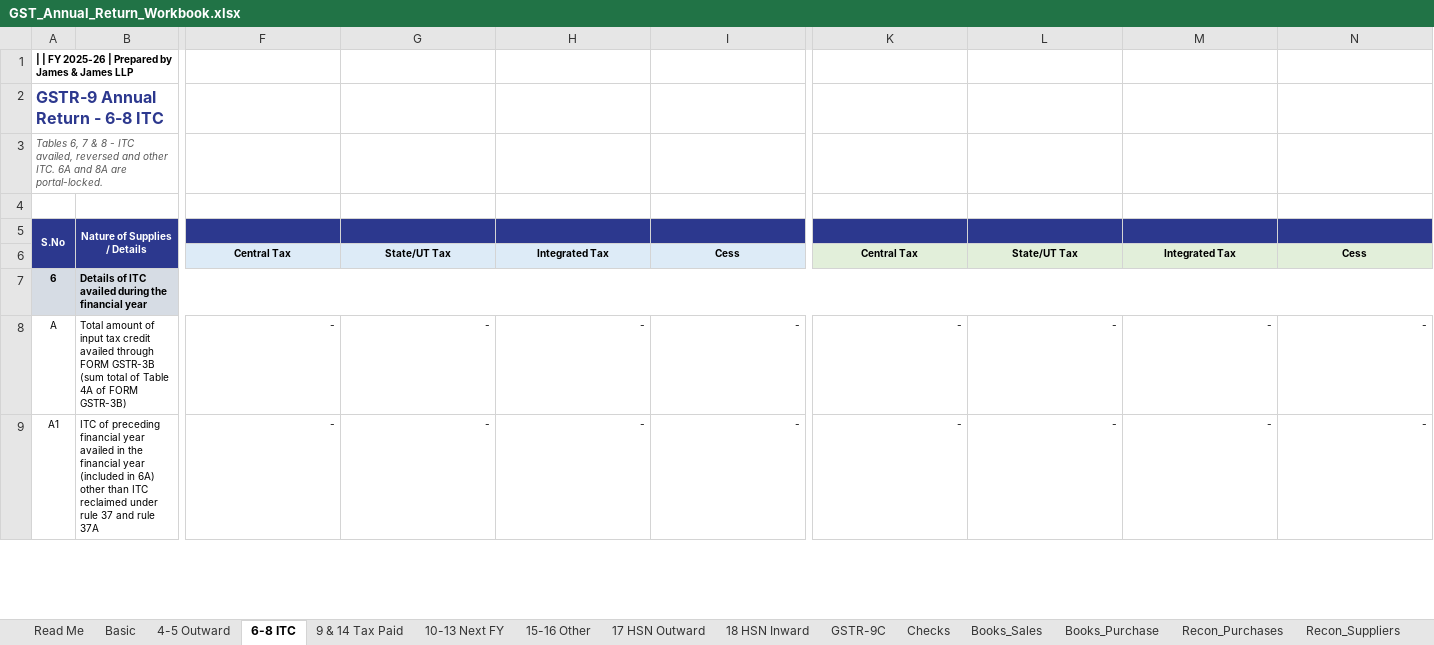
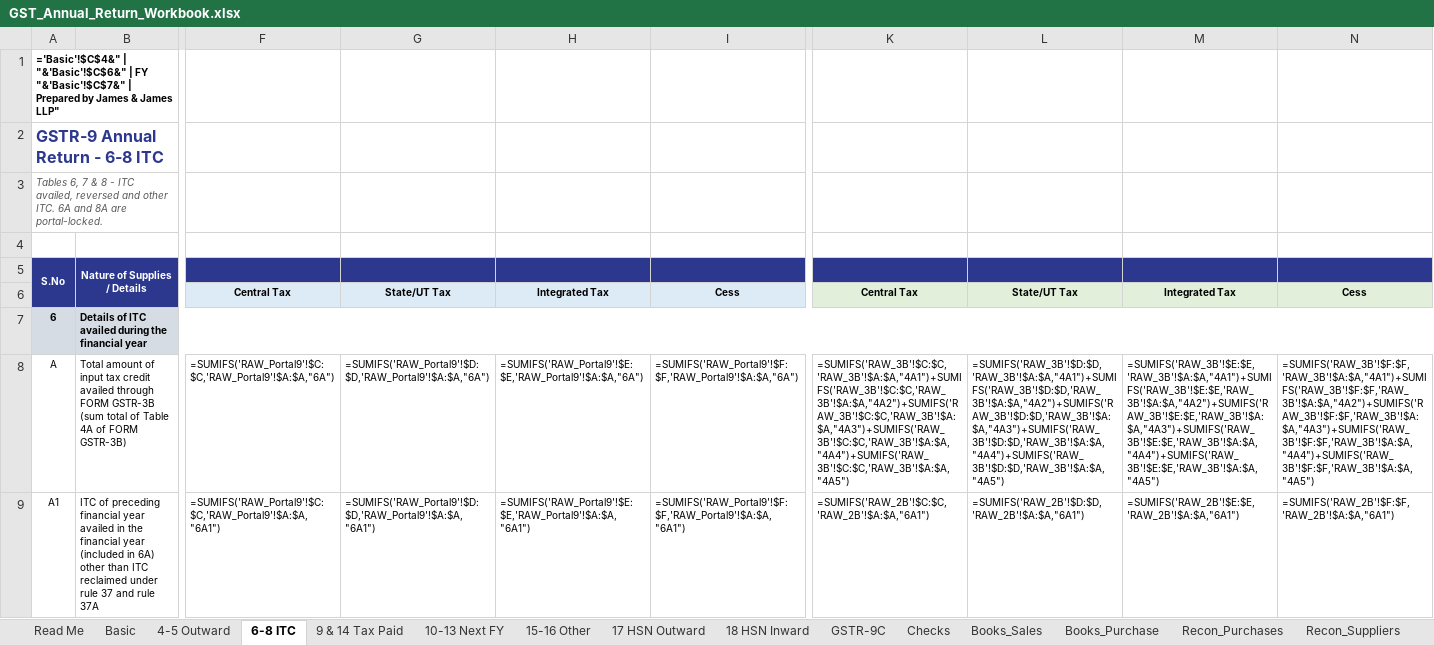
Before and after one commit to tobinjames/gst-reco-tool, an Excel workbook: loader/template/GST_Annual_Return_Workbook.xlsx, sheet 6-8 ITC, drawn as a sheet; only a part is shown, gaps mark what is left out; values as stored, in another font and other column widths than the file's, no borders; formulas without a stored value are shown as written; conditional formats not drawn; the diff covers the shown part only; the diff names each change by its address in the sheet, - before the commit and + after, or states it on an @@ line.

```diff
--- a/loader/template/GST_Annual_Return_Workbook.xlsx (sheet 6-8 ITC)
+++ b/loader/template/GST_Annual_Return_Workbook.xlsx (sheet 6-8 ITC)
-A1: | | FY 2025-26 | Prepared by James & James LLP
+A1: ='Basic'!$C$4&" | "&'Basic'!$C$6&" | FY "&'Basic'!$C$7&" | Prepared by James & James LLP"
-F8: -
+F8: =SUMIFS('RAW_Portal9'!$C:$C,'RAW_Portal9'!$A:$A,"6A")
-G8: -
+G8: =SUMIFS('RAW_Portal9'!$D:$D,'RAW_Portal9'!$A:$A,"6A")
-H8: -
+H8: =SUMIFS('RAW_Portal9'!$E:$E,'RAW_Portal9'!$A:$A,"6A")
-I8: -
+I8: =SUMIFS('RAW_Portal9'!$F:$F,'RAW_Portal9'!$A:$A,"6A")
-K8: -
+K8: =SUMIFS('RAW_3B'!$C:$C,'RAW_3B'!$A:$A,"4A1")+SUMIFS('RAW_3B'!$C:$C,'RAW_3B'!$A:$A,"4A2")+SUMIFS('RAW_3B'!$C:$C,'RAW_3B'!$A:$A,"4A3")+SUMIFS('RAW_3B'!$C:$C,'RAW_3B'!$A:$A,"4A4")+SUMIFS('RAW_3B'!$C:$C,'RAW_3B'!$A:$A,"4A5")
-L8: -
+L8: =SUMIFS('RAW_3B'!$D:$D,'RAW_3B'!$A:$A,"4A1")+SUMIFS('RAW_3B'!$D:$D,'RAW_3B'!$A:$A,"4A2")+SUMIFS('RAW_3B'!$D:$D,'RAW_3B'!$A:$A,"4A3")+SUMIFS('RAW_3B'!$D:$D,'RAW_3B'!$A:$A,"4A4")+SUMIFS('RAW_3B'!$D:$D,'RAW_3B'!$A:$A,"4A5")
-M8: -
+M8: =SUMIFS('RAW_3B'!$E:$E,'RAW_3B'!$A:$A,"4A1")+SUMIFS('RAW_3B'!$E:$E,'RAW_3B'!$A:$A,"4A2")+SUMIFS('RAW_3B'!$E:$E,'RAW_3B'!$A:$A,"4A3")+SUMIFS('RAW_3B'!$E:$E,'RAW_3B'!$A:$A,"4A4")+SUMIFS('RAW_3B'!$E:$E,'RAW_3B'!$A:$A,"4A5")
-N8: -
+N8: =SUMIFS('RAW_3B'!$F:$F,'RAW_3B'!$A:$A,"4A1")+SUMIFS('RAW_3B'!$F:$F,'RAW_3B'!$A:$A,"4A2")+SUMIFS('RAW_3B'!$F:$F,'RAW_3B'!$A:$A,"4A3")+SUMIFS('RAW_3B'!$F:$F,'RAW_3B'!$A:$A,"4A4")+SUMIFS('RAW_3B'!$F:$F,'RAW_3B'!$A:$A,"4A5")
-F9: -
+F9: =SUMIFS('RAW_Portal9'!$C:$C,'RAW_Portal9'!$A:$A,"6A1")
-G9: -
+G9: =SUMIFS('RAW_Portal9'!$D:$D,'RAW_Portal9'!$A:$A,"6A1")
-H9: -
+H9: =SUMIFS('RAW_Portal9'!$E:$E,'RAW_Portal9'!$A:$A,"6A1")
-I9: -
+I9: =SUMIFS('RAW_Portal9'!$F:$F,'RAW_Portal9'!$A:$A,"6A1")
-K9: -
+K9: =SUMIFS('RAW_2B'!$C:$C,'RAW_2B'!$A:$A,"6A1")
-L9: -
+L9: =SUMIFS('RAW_2B'!$D:$D,'RAW_2B'!$A:$A,"6A1")
-M9: -
+M9: =SUMIFS('RAW_2B'!$E:$E,'RAW_2B'!$A:$A,"6A1")
-N9: -
+N9: =SUMIFS('RAW_2B'!$F:$F,'RAW_2B'!$A:$A,"6A1")
```
Also changed, not shown: 7 added rows, 7 removed rows and 772 edited cells elsewhere in this sheet, sheet Books_Sales, sheet Books_Purchase, sheet 17 HSN Outward, sheet 18 HSN Inward, sheet 4-5 Outward, sheet 9 & 14 Tax Paid, 15 more sheets, loader/template/ITC_Recon_Template.xlsx, 6 other files.
